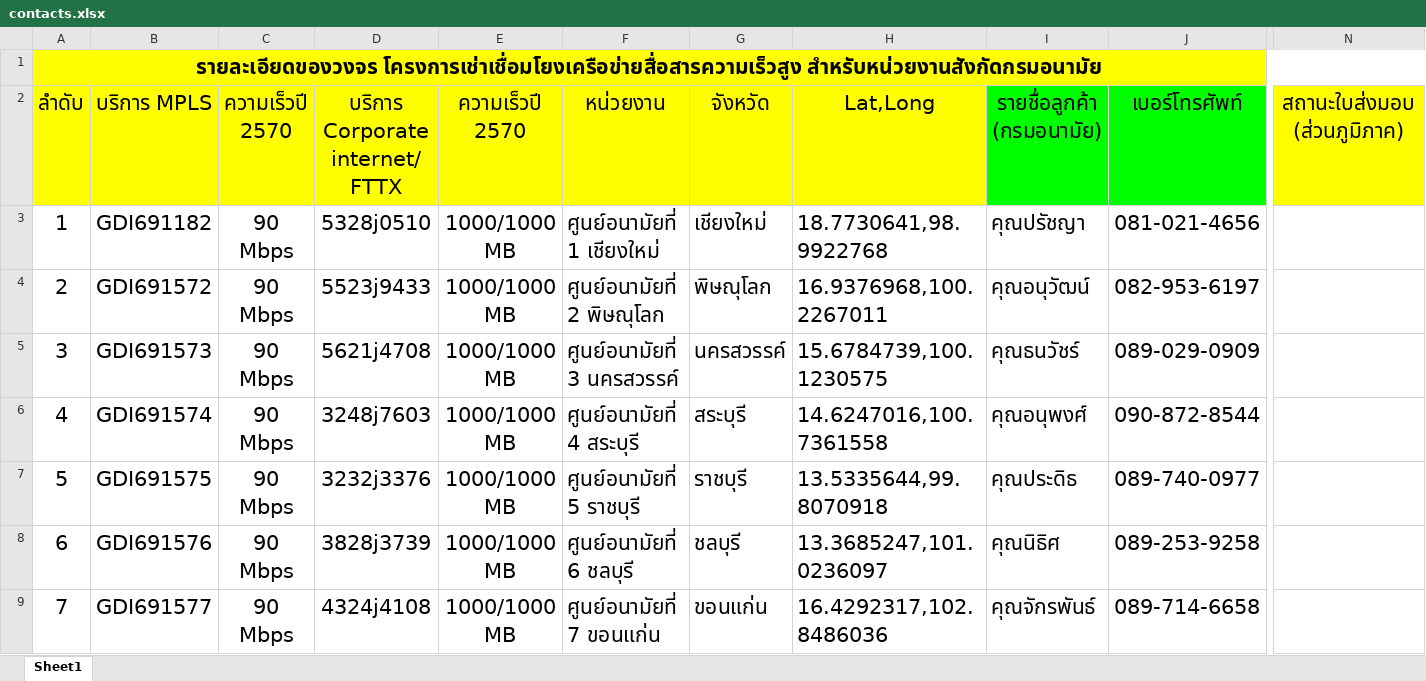
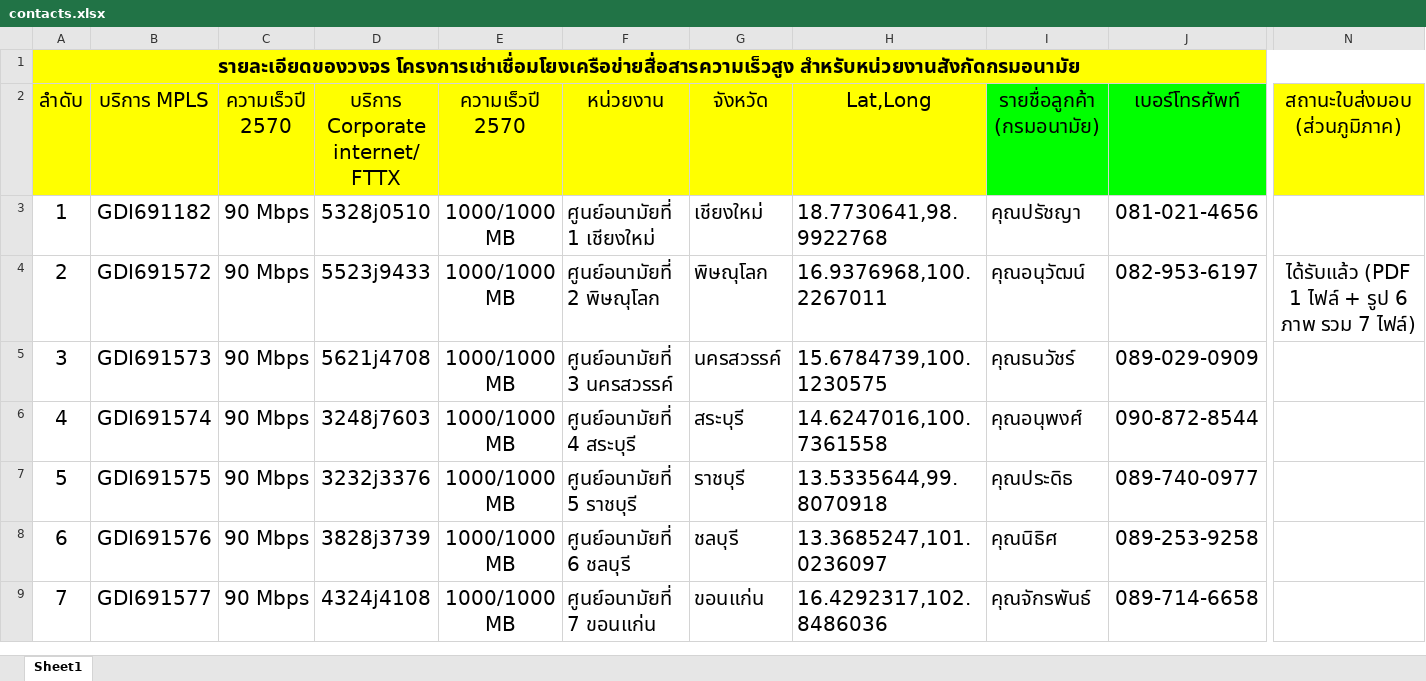
Before and after one commit to ipadbook4u/dohtestspeed, an Excel workbook: data/contacts.xlsx, sheet Sheet1, drawn as a sheet; only a part is shown, gaps mark what is left out; values as stored, in another font and other column widths than the file's, no borders; the diff covers the shown part only; the diff names each change by its address in the sheet, - before the commit and + after, or states it on an @@ line.

Commit message:
อัปเดตสถานะใบส่งมอบ: ศูนย์อนามัยที่ 2 พิษณุโลก

```diff
--- a/data/contacts.xlsx (sheet Sheet1)
+++ b/data/contacts.xlsx (sheet Sheet1)
@@ A1 text size: smaller @@
@@ A2:N2 text size: smaller @@
@@ A3:J9 text size: smaller @@
-N4 (สถานะใบส่งมอบ (ส่วนภูมิภาค)): (empty)
+N4 (สถานะใบส่งมอบ (ส่วนภูมิภาค)): ได้รับแล้ว (PDF 1 ไฟล์ + รูป 6 ภาพ รวม 7 ไฟล์)
```
Also changed, not shown: cell formats elsewhere in this sheet.
